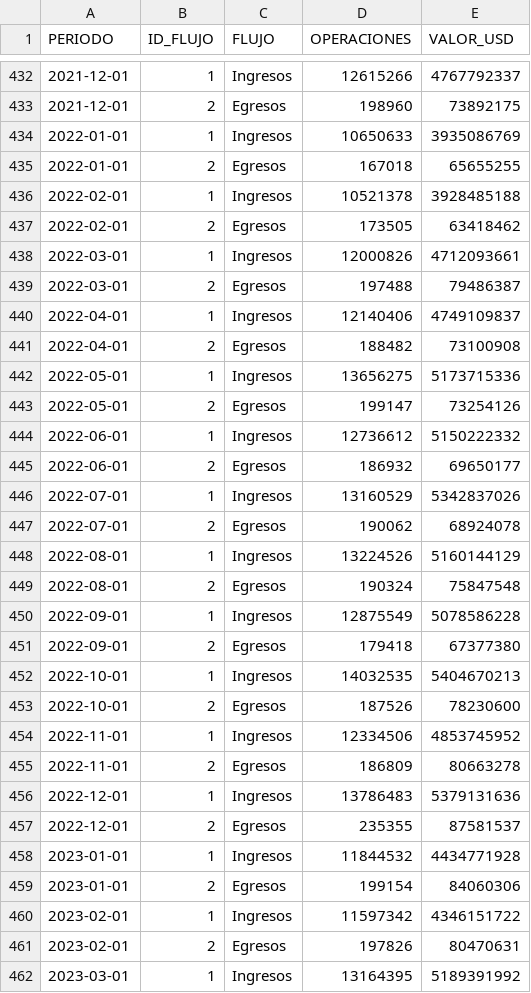
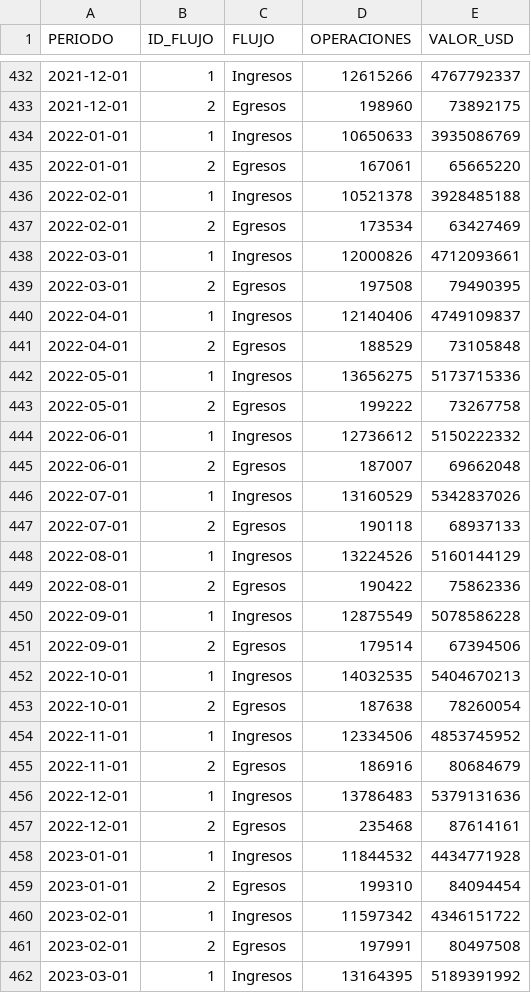
Before and after one commit to lapanquecita/remesas, a CSV file: data/remesas_mensuales.csv, drawn as a sheet; only a part is shown, gaps mark what is left out; the diff covers the shown part only.

```diff
--- a/data/remesas_mensuales.csv
+++ b/data/remesas_mensuales.csv
@@ -434,29 +434,29 @@ PERIODO,ID_FLUJO,FLUJO,OPERACIONES,VALOR_USD
 2022-01-01,1,Ingresos,10650633,3935086769
-2022-01-01,2,Egresos,167018,65655255
+2022-01-01,2,Egresos,167061,65665220
 2022-02-01,1,Ingresos,10521378,3928485188
-2022-02-01,2,Egresos,173505,63418462
+2022-02-01,2,Egresos,173534,63427469
 2022-03-01,1,Ingresos,12000826,4712093661
-2022-03-01,2,Egresos,197488,79486387
+2022-03-01,2,Egresos,197508,79490395
 2022-04-01,1,Ingresos,12140406,4749109837
-2022-04-01,2,Egresos,188482,73100908
+2022-04-01,2,Egresos,188529,73105848
 2022-05-01,1,Ingresos,13656275,5173715336
-2022-05-01,2,Egresos,199147,73254126
+2022-05-01,2,Egresos,199222,73267758
 2022-06-01,1,Ingresos,12736612,5150222332
-2022-06-01,2,Egresos,186932,69650177
+2022-06-01,2,Egresos,187007,69662048
 2022-07-01,1,Ingresos,13160529,5342837026
-2022-07-01,2,Egresos,190062,68924078
+2022-07-01,2,Egresos,190118,68937133
 2022-08-01,1,Ingresos,13224526,5160144129
-2022-08-01,2,Egresos,190324,75847548
+2022-08-01,2,Egresos,190422,75862336
 2022-09-01,1,Ingresos,12875549,5078586228
-2022-09-01,2,Egresos,179418,67377380
+2022-09-01,2,Egresos,179514,67394506
 2022-10-01,1,Ingresos,14032535,5404670213
-2022-10-01,2,Egresos,187526,78230600
+2022-10-01,2,Egresos,187638,78260054
 2022-11-01,1,Ingresos,12334506,4853745952
-2022-11-01,2,Egresos,186809,80663278
+2022-11-01,2,Egresos,186916,80684679
 2022-12-01,1,Ingresos,13786483,5379131636
-2022-12-01,2,Egresos,235355,87581537
+2022-12-01,2,Egresos,235468,87614161
 2023-01-01,1,Ingresos,11844532,4434771928
-2023-01-01,2,Egresos,199154,84060306
+2023-01-01,2,Egresos,199310,84094454
 2023-02-01,1,Ingresos,11597342,4346151722
-2023-02-01,2,Egresos,197826,80470631
+2023-02-01,2,Egresos,197991,80497508
 2023-03-01,1,Ingresos,13164395,5189391992
```
Also changed, not shown: 2 added rows and 128 edited cells elsewhere in this file, assets/IPC.csv, assets/USDMXN.csv, 18 other files.
